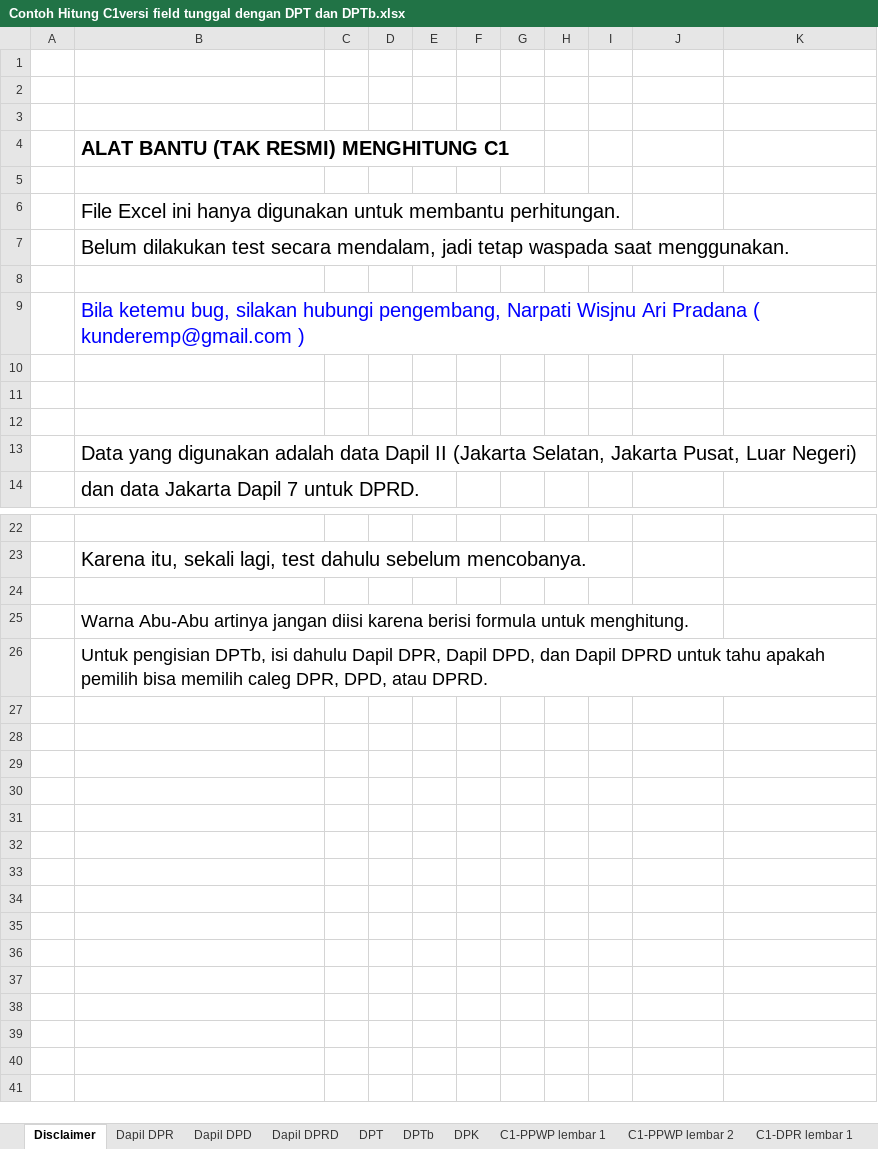
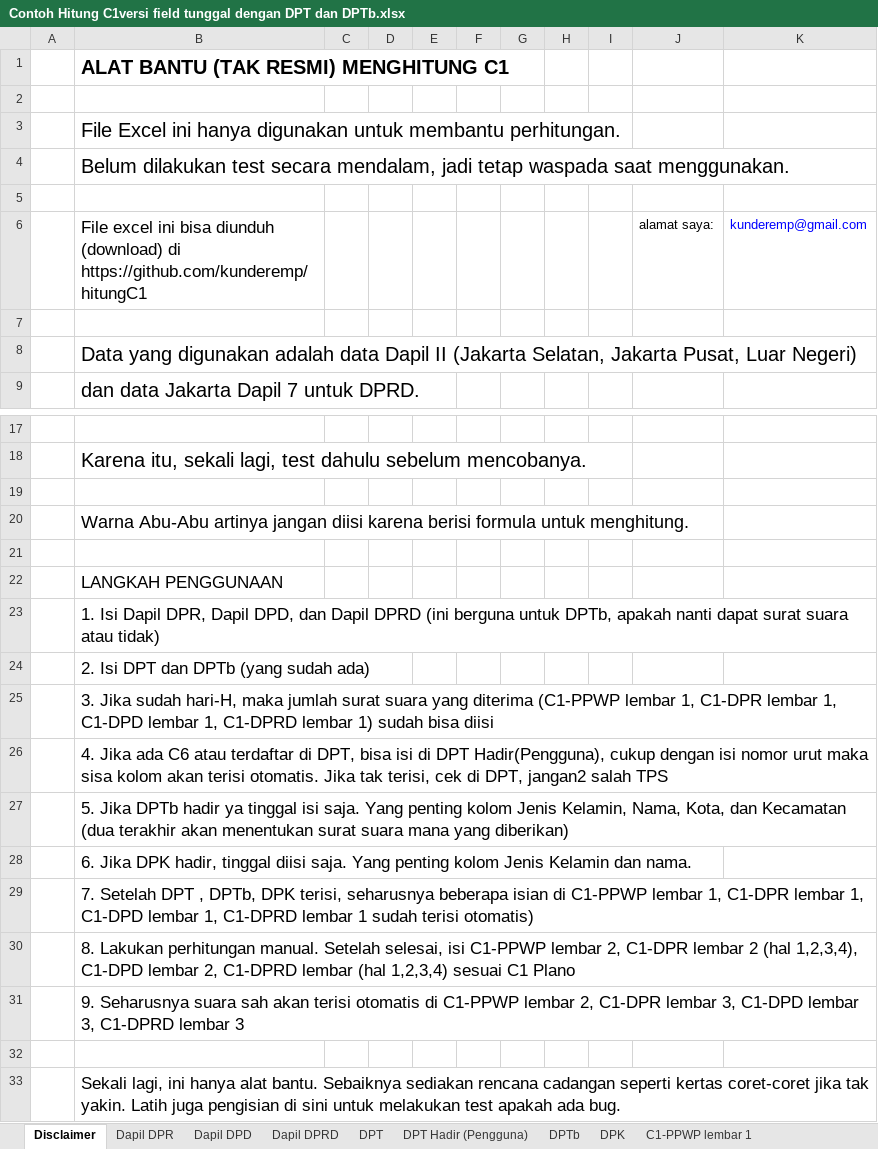
Before and after one commit to kunderemp/hitungC1, an Excel workbook: Contoh Hitung C1versi field tunggal dengan DPT dan DPTb.xlsx, sheet Disclaimer, drawn as a sheet; only a part is shown, gaps mark what is left out; values as stored, in another font and other column widths than the file's, no borders; removed rows and columns are numbered as before the commit, all else as after; the diff names each change by its address in the sheet, - before the commit and + after, or states it on an @@ line.

Commit message:
add DPT,DPTb, DPK and add DPT Hadir
And some of summary of DPT, DPTb, and DPK would be copied to
C1-*- lembar 1

```diff
--- a/Contoh Hitung C1versi field tunggal dengan DPT dan DPTb.xlsx (sheet Disclaimer)
+++ b/Contoh Hitung C1versi field tunggal dengan DPT dan DPTb.xlsx (sheet Disclaimer)
+sheet tab: DPT Hadir (Pengguna)
-row 1: (empty)
-row 2: (empty)
-row 3: (empty)
-row 9:  | Bila ketemu bug, silakan hubungi pengembang, Narpati Wisjnu Ari Pradana ( kunderemp@gmail.com )
-row 6: (empty)
+row 6:  | File excel ini bisa diunduh (download) di https://github.com/kunderemp/hitungC1 |  |  |  |  |  |  |  | alamat saya: | kunderemp@gmail.com
-row 11: (empty)
+row 21: (empty)
-B22: Untuk pengisian DPTb, isi dahulu Dapil DPR, Dapil DPD, dan Dapil DPRD untuk tahu apakah pemilih bisa memilih caleg DPR, DPD, atau DPRD.
+B22: LANGKAH PENGGUNAAN
@@ B22 text size: smaller @@
+row 23:  | 1. Isi Dapil DPR, Dapil DPD, dan Dapil DPRD (ini berguna untuk DPTb, apakah nanti dapat surat suara atau tidak)
+row 24:  | 2. Isi DPT dan DPTb (yang sudah ada)
+row 25:  | 3. Jika sudah hari-H, maka jumlah surat suara yang diterima (C1-PPWP lembar 1, C1-DPR lembar 1, C1-DPD lembar 1, C1-DPRD lembar 1) sudah bisa diisi
+row 26:  | 4. Jika ada C6 atau terdaftar di DPT, bisa isi di DPT Hadir(Pengguna), cukup dengan isi nomor urut maka sisa kolom akan terisi otomatis. Jika tak terisi, cek di DPT, jangan2 salah TPS
+row 27:  | 5. Jika DPTb hadir ya tinggal isi saja. Yang penting kolom Jenis Kelamin, Nama, Kota, dan Kecamatan (dua terakhir akan menentukan surat suara mana yang diberikan)
+row 28:  | 6. Jika DPK hadir, tinggal diisi saja. Yang penting kolom Jenis Kelamin dan nama.
+row 29:  | 7. Setelah DPT , DPTb, DPK terisi, seharusnya beberapa isian di C1-PPWP lembar 1, C1-DPR lembar 1, C1-DPD lembar 1, C1-DPRD lembar 1 sudah terisi otomatis)
+row 30:  | 8. Lakukan perhitungan manual. Setelah selesai, isi C1-PPWP lembar 2, C1-DPR lembar 2 (hal 1,2,3,4), C1-DPD lembar 2, C1-DPRD lembar (hal 1,2,3,4) sesuai C1 Plano
+row 31:  | 9. Seharusnya suara sah akan terisi otomatis di C1-PPWP lembar 2, C1-DPR lembar 3, C1-DPD lembar 3, C1-DPRD lembar 3
+row 32: (empty)
+row 33:  | Sekali lagi, ini hanya alat bantu. Sebaiknya sediakan rencana cadangan seperti kertas coret-coret jika tak yakin. Latih juga pengisian di sini untuk melakukan test apakah ada bug.
```
Also changed, not shown: sheet C1-PPWP lembar 1, sheet C1-DPR lembar 1, sheet C1-DPRD lembar 1, sheet C1-DPRD KotaDesa lembar 1, sheet C1-DPD lembar 1, sheet DPT, 6 more sheets, formulas that keep their value, 1 other file.
